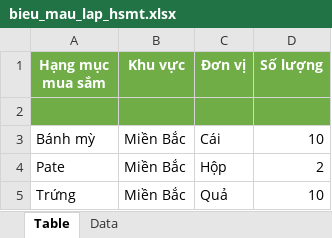
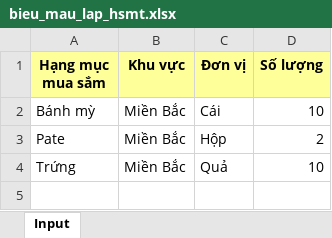
Before and after one commit to Black-Cloud-2301/test-cbms, an Excel workbook: assets/files/bieu_mau_lap_hsmt.xlsx, sheet Input, drawn as a sheet; values as stored, in another font and other column widths than the file's, no borders; the diff names each change by its address in the sheet, - before the commit and + after, or states it on an @@ line.

```diff
--- a/assets/files/bieu_mau_lap_hsmt.xlsx (sheet Input)
+++ b/assets/files/bieu_mau_lap_hsmt.xlsx (sheet Input)
-sheet tab: Table
+sheet tab: Input
-sheet tab: Data
@@ A1:D1 fill: #70AD47 → #FFFF99, text colour: #FFFFFF → black @@
-row 2: (empty)
```
Also changed, not shown: assets/files/bieu_mau_hang_hoa.xlsx, assets/files/bm_DTRR_DADT_phase_2.xlsx, 22 other files.
